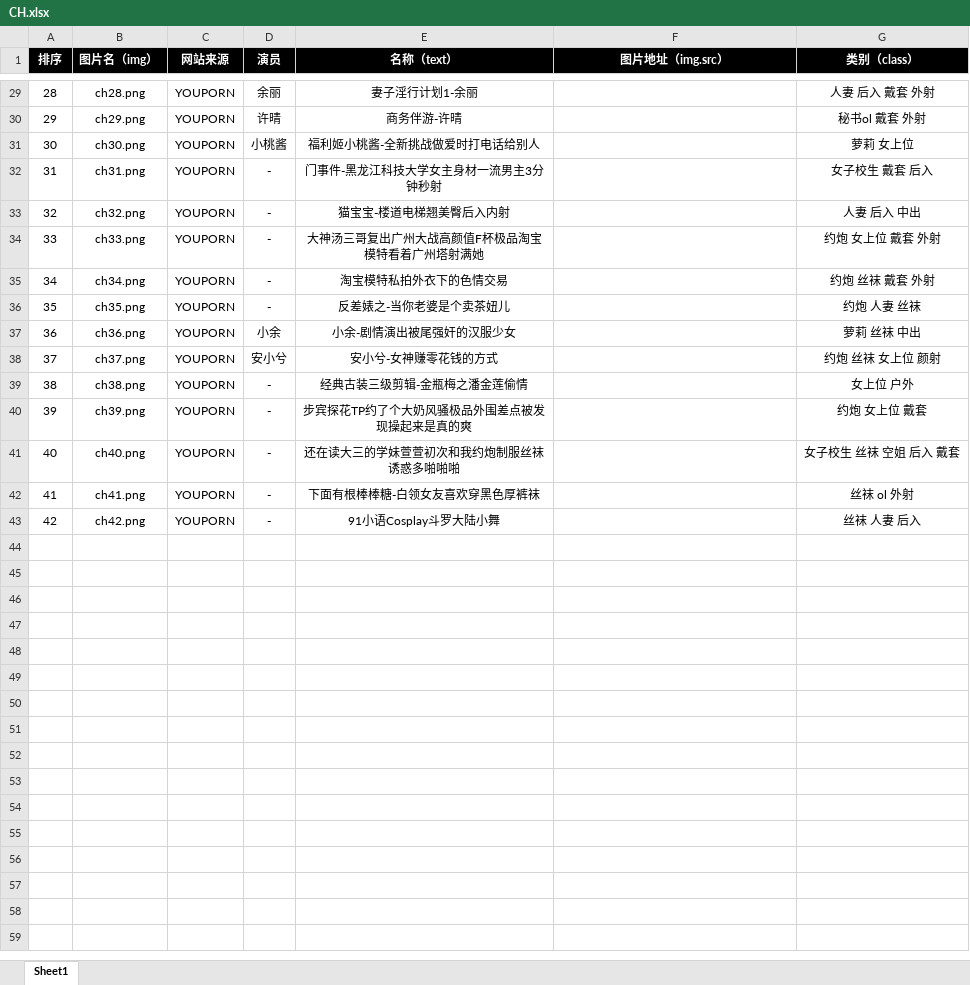
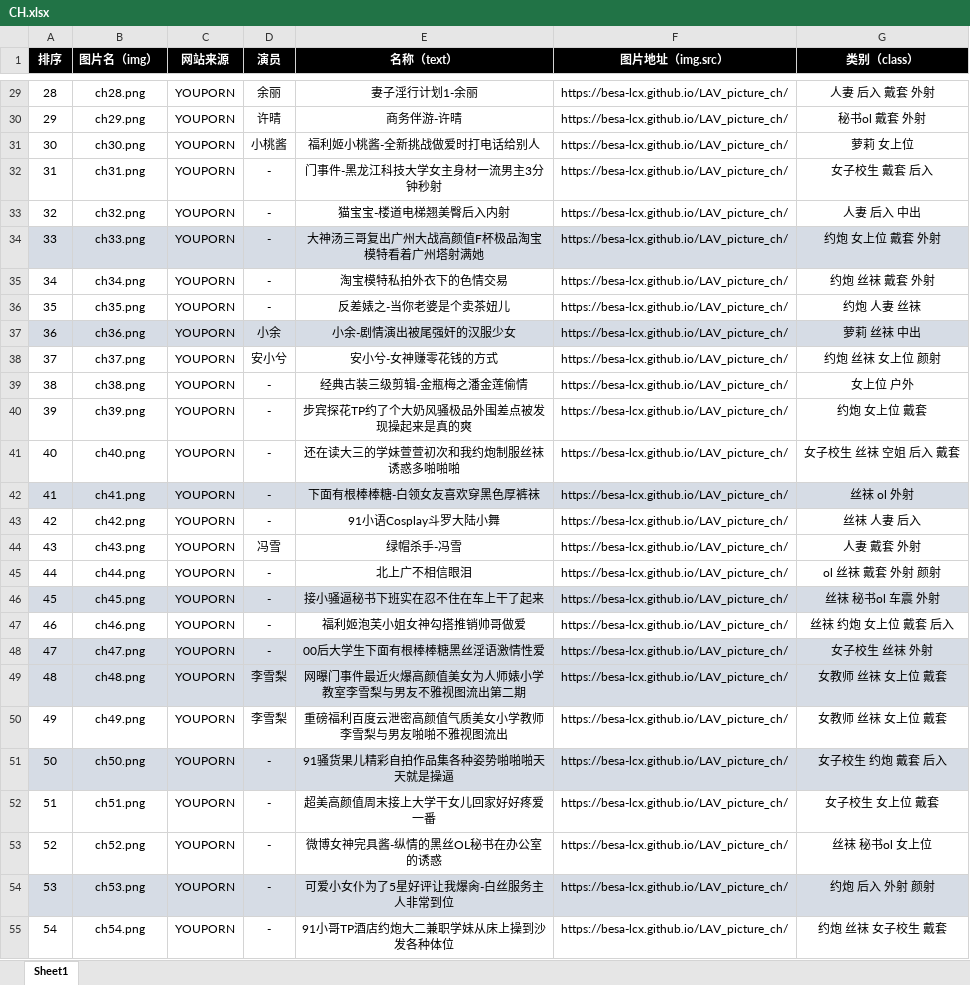
Before and after one commit to BESA-LCX/lcx_av_cinema, an Excel workbook: doc/CH.xlsx, sheet Sheet1, drawn as a sheet; only a part is shown, gaps mark what is left out; values as stored, in another font and other column widths than the file's, no borders; the diff covers the shown part only; the diff names each change by its address in the sheet, - before the commit and + after, or states it on an @@ line.

```diff
--- a/doc/CH.xlsx (sheet Sheet1)
+++ b/doc/CH.xlsx (sheet Sheet1)
-F29:F43 (图片地址（img.src）): (empty)
+F29:F43 (图片地址（img.src）): https://besa-lcx.github.io/LAV_picture_ch/
-A34:G34 fill: none
+A34:G34 fill: #D6DCE5
-A37:G37 fill: none
+A37:G37 fill: #D6DCE5
-A42:G42 fill: none
+A42:G42 fill: #D6DCE5
+row 44: 43 | ch43.png | YOUPORN | 冯雪 | 绿帽杀手-冯雪 | https://besa-lcx.github.io/LAV_picture_ch/ | 人妻 戴套 外射
+row 45: 44 | ch44.png | YOUPORN | - | 北上广不相信眼泪 | https://besa-lcx.github.io/LAV_picture_ch/ | ol 丝袜 戴套 外射 颜射
+row 46: 45 | ch45.png | YOUPORN | - | 接小骚逼秘书下班实在忍不住在车上干了起来 | https://besa-lcx.github.io/LAV_picture_ch/ | 丝袜 秘书ol 车震 外射
+row 47: 46 | ch46.png | YOUPORN | - | 福利姬泡芙小姐女神勾搭推销帅哥做爱 | https://besa-lcx.github.io/LAV_picture_ch/ | 丝袜 约炮 女上位 戴套 后入
+row 48: 47 | ch47.png | YOUPORN | - | 00后大学生下面有根棒棒糖黑丝淫语激情性爱 | https://besa-lcx.github.io/LAV_picture_ch/ | 女子校生 丝袜 外射
+row 49: 48 | ch48.png | YOUPORN | 李雪梨 | 网曝门事件最近火爆高颜值美女为人师婊小学教室李雪梨与男友不雅视图流出第二期 | https://besa-lcx.github.io/LAV_picture_ch/ | 女教师 丝袜 女上位 戴套
+row 50: 49 | ch49.png | YOUPORN | 李雪梨 | 重磅福利百度云泄密高颜值气质美女小学教师李雪梨与男友啪啪不雅视图流出 | https://besa-lcx.github.io/LAV_picture_ch/ | 女教师 丝袜 女上位 戴套
+row 51: 50 | ch50.png | YOUPORN | - | 91骚货果儿精彩自拍作品集各种姿势啪啪啪天天就是操逼 | https://besa-lcx.github.io/LAV_picture_ch/ | 女子校生 约炮 戴套 后入
+row 52: 51 | ch51.png | YOUPORN | - | 超美高颜值周末接上大学干女儿回家好好疼爱一番 | https://besa-lcx.github.io/LAV_picture_ch/ | 女子校生 女上位 戴套
+row 53: 52 | ch52.png | YOUPORN | - | 微博女神完具酱-纵情的黑丝OL秘书在办公室的诱惑 | https://besa-lcx.github.io/LAV_picture_ch/ | 丝袜 秘书ol 女上位
+row 54: 53 | ch53.png | YOUPORN | - | 可爱小女仆为了5星好评让我爆肏-白丝服务主人非常到位 | https://besa-lcx.github.io/LAV_picture_ch/ | 约炮 后入 外射 颜射
+row 55: 54 | ch54.png | YOUPORN | - | 91小哥TP酒店约炮大二兼职学妹从床上操到沙发各种体位 | https://besa-lcx.github.io/LAV_picture_ch/ | 约炮 丝袜 女子校生 戴套
```
Also changed, not shown: 36 added rows, 27 edited cells and cell formats elsewhere in this sheet, doc/EA.xlsx, doc/KR.xlsx, 4 other files.
